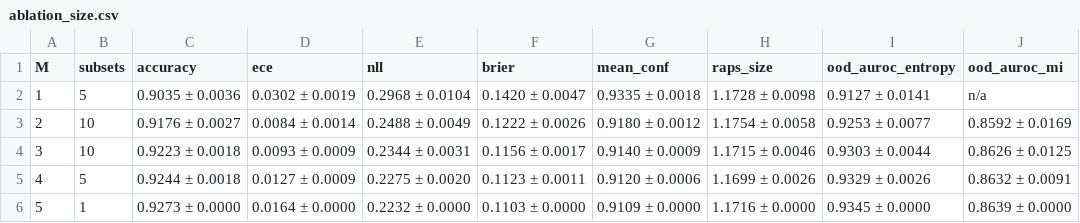
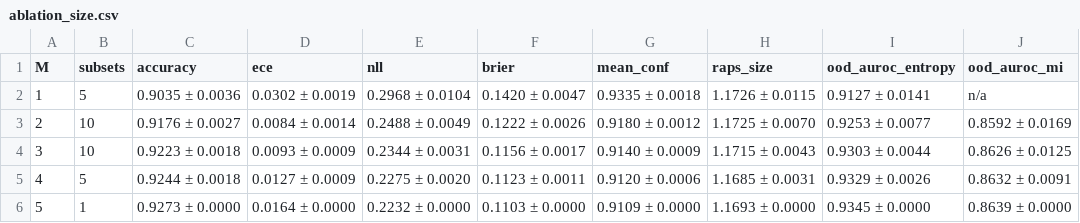
Before and after one commit to spy772/CISC-473-P23, a CSV file: results/de/tables/ablation_size.csv, drawn as a sheet.

```diff
--- a/results/de/tables/ablation_size.csv
+++ b/results/de/tables/ablation_size.csv
@@ -1,6 +1,6 @@
 M,subsets,accuracy,ece,nll,brier,mean_conf,raps_size,ood_auroc_entropy,ood_auroc_mi
-1,5,0.9035 ± 0.0036,0.0302 ± 0.0019,0.2968 ± 0.0104,0.1420 ± 0.0047,0.9335 ± 0.0018,1.1728 ± 0.0098,0.9127 ± 0.0141,n/a
-2,10,0.9176 ± 0.0027,0.0084 ± 0.0014,0.2488 ± 0.0049,0.1222 ± 0.0026,0.9180 ± 0.0012,1.1754 ± 0.0058,0.9253 ± 0.0077,0.8592 ± 0.0169
-3,10,0.9223 ± 0.0018,0.0093 ± 0.0009,0.2344 ± 0.0031,0.1156 ± 0.0017,0.9140 ± 0.0009,1.1715 ± 0.0046,0.9303 ± 0.0044,0.8626 ± 0.0125
-4,5,0.9244 ± 0.0018,0.0127 ± 0.0009,0.2275 ± 0.0020,0.1123 ± 0.0011,0.9120 ± 0.0006,1.1699 ± 0.0026,0.9329 ± 0.0026,0.8632 ± 0.0091
-5,1,0.9273 ± 0.0000,0.0164 ± 0.0000,0.2232 ± 0.0000,0.1103 ± 0.0000,0.9109 ± 0.0000,1.1716 ± 0.0000,0.9345 ± 0.0000,0.8639 ± 0.0000
+1,5,0.9035 ± 0.0036,0.0302 ± 0.0019,0.2968 ± 0.0104,0.1420 ± 0.0047,0.9335 ± 0.0018,1.1726 ± 0.0115,0.9127 ± 0.0141,n/a
+2,10,0.9176 ± 0.0027,0.0084 ± 0.0014,0.2488 ± 0.0049,0.1222 ± 0.0026,0.9180 ± 0.0012,1.1725 ± 0.0070,0.9253 ± 0.0077,0.8592 ± 0.0169
+3,10,0.9223 ± 0.0018,0.0093 ± 0.0009,0.2344 ± 0.0031,0.1156 ± 0.0017,0.9140 ± 0.0009,1.1715 ± 0.0043,0.9303 ± 0.0044,0.8626 ± 0.0125
+4,5,0.9244 ± 0.0018,0.0127 ± 0.0009,0.2275 ± 0.0020,0.1123 ± 0.0011,0.9120 ± 0.0006,1.1685 ± 0.0031,0.9329 ± 0.0026,0.8632 ± 0.0091
+5,1,0.9273 ± 0.0000,0.0164 ± 0.0000,0.2232 ± 0.0000,0.1103 ± 0.0000,0.9109 ± 0.0000,1.1693 ± 0.0000,0.9345 ± 0.0000,0.8639 ± 0.0000
```
Also changed, not shown: results/de/tables/conformal.csv, results/de/tables/ood.csv, 37 other files.
